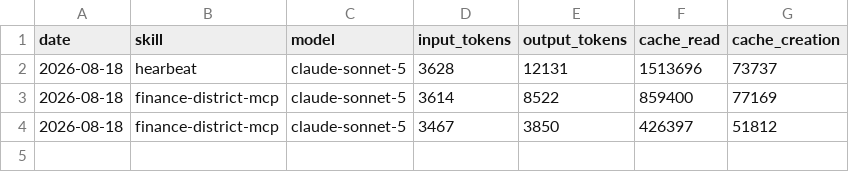
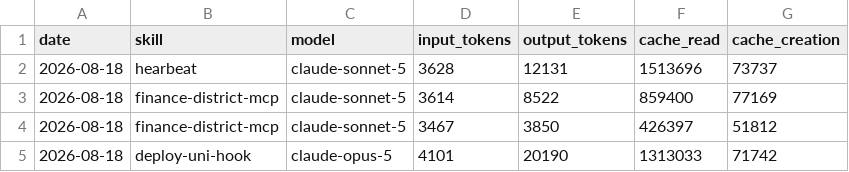
Before and after one commit to raul1stdigital/aeon, a CSV file: memory/token-usage.csv, drawn as a sheet.

Commit message:
chore(deploy-uni-hook): auto-commit 2026-08-18

```diff
--- a/memory/token-usage.csv
+++ b/memory/token-usage.csv
@@ -4 +4,2 @@ date,skill,model,input_tokens,output_tokens,cache_read,cache_creation
 2026-08-18,finance-district-mcp,claude-sonnet-5,3467,3850,426397,51812
+2026-08-18,deploy-uni-hook,claude-opus-5,4101,20190,1313033,71742
```
Also changed, not shown: 5 other files.
